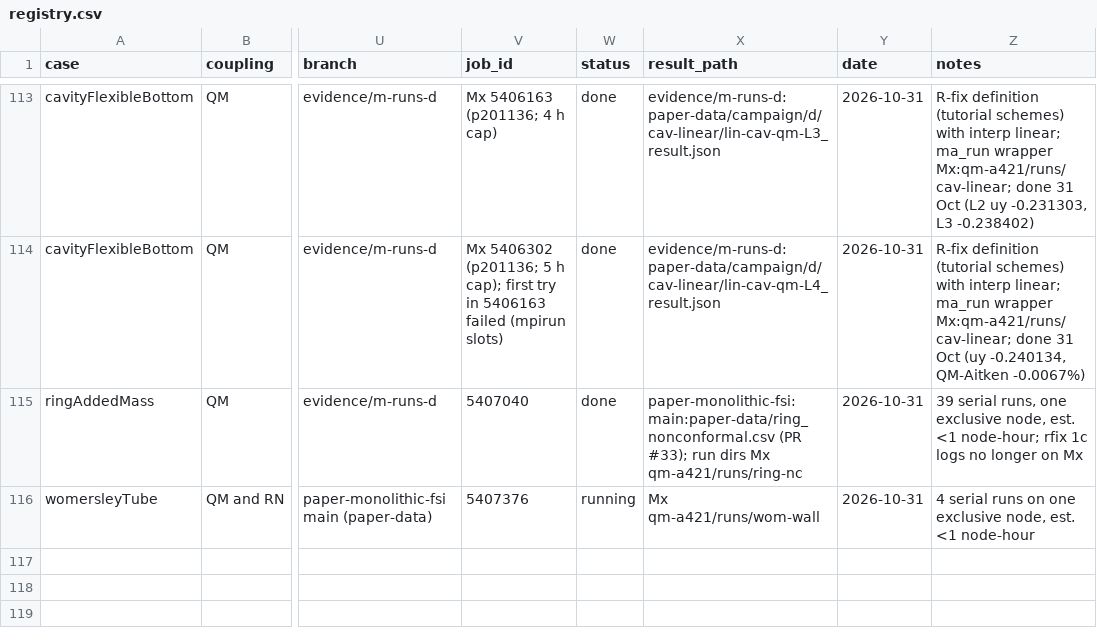
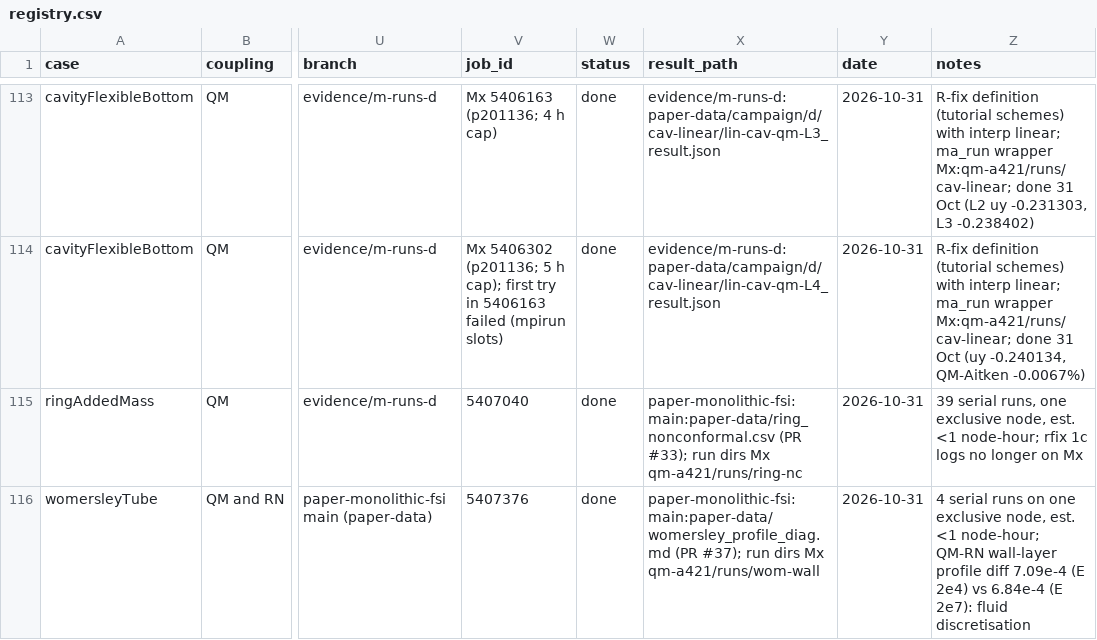
Before and after one commit to philipcardiff/paper-monolithic-fsi, a CSV file: campaign/registry/registry.csv, drawn as a sheet; only a part is shown, gaps mark what is left out; the diff names each change by its address in the sheet, - before the commit and + after, or states it on an @@ line.

```diff
--- a/campaign/registry/registry.csv
+++ b/campaign/registry/registry.csv
-W116 (status): running
+W116 (status): done
-X116 (result_path): Mx qm-a421/runs/wom-wall
+X116 (result_path): paper-monolithic-fsi:main:paper-data/womersley_profile_diag.md (PR #37); run dirs Mx qm-a421/runs/wom-wall
-Z116 (notes): …est. <1 node-hour
+Z116 (notes): …est. <1 node-hour; QM-RN wall-layer profile diff 7.09e-4 (E 2e4) vs 6.84e-4 (E 2e7): fluid discretisation
```
